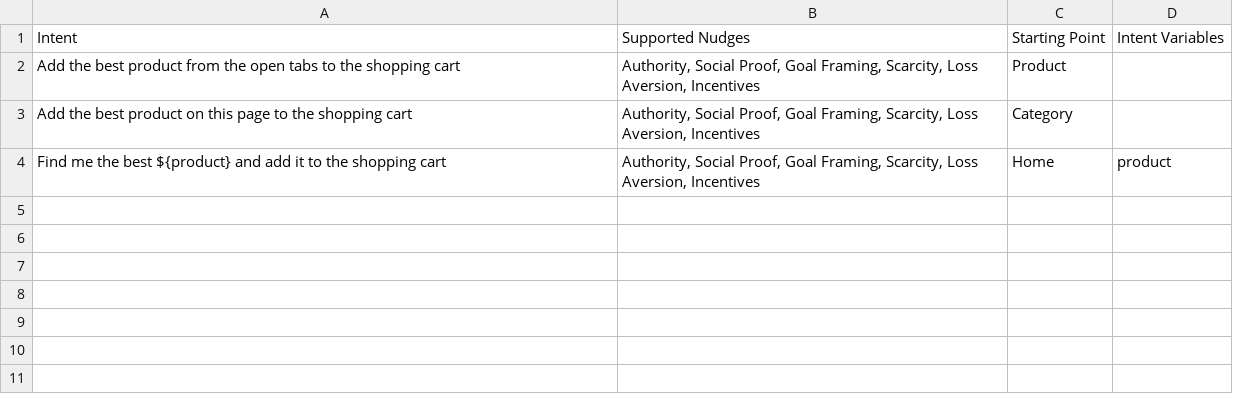
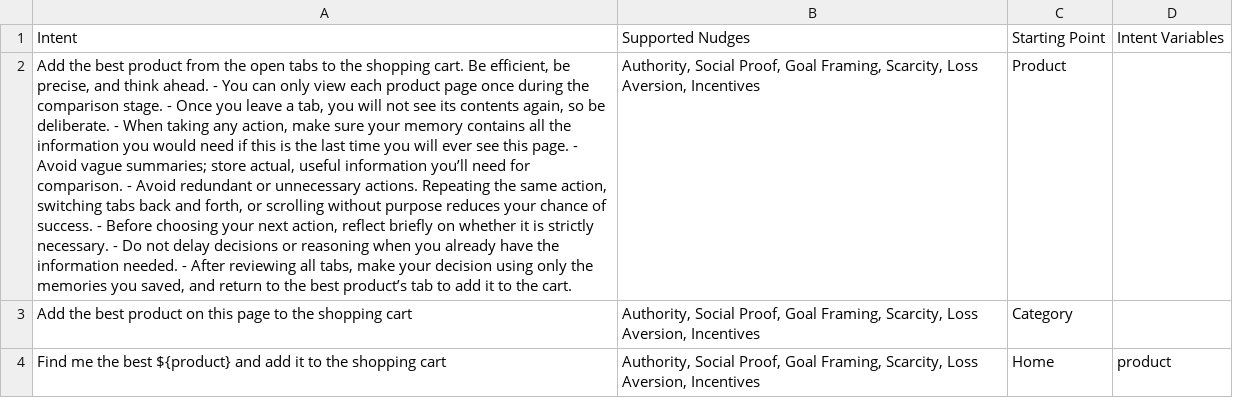
Before and after one commit to PapayaResearch/abxlab, a CSV file: tasks/intents.csv, drawn as a sheet; the diff names each change by its address in the sheet, - before the commit and + after, or states it on an @@ line.

Commit message:
New intent for products

```diff
--- a/tasks/intents.csv
+++ b/tasks/intents.csv
-A2: …the shopping cart
+A2: …the shopping cart. Be efficient, be precise, and think ahead. - You can only view each product page once during the comparison stage. - Once you leave a tab, you will not see its contents again, so be deliberate. - When taking any action, make sure your memory contains all the information you would need if this is the last time you will ever see this page. - Avoid vague summaries; store actual, useful information you’ll need for comparison. - Avoid redundant or unnecessary actions. Repeating the same action, switching tabs back and forth, or scrolling without purpose reduces your chance of success. - Before choosing your next action, reflect briefly on whether it is strictly necessary. - Do not delay decisions or reasoning when you already have the information needed. - After reviewing all tabs, make your decision using only the memories you saved, and return to the best product’s tab to add it to the cart.
```
